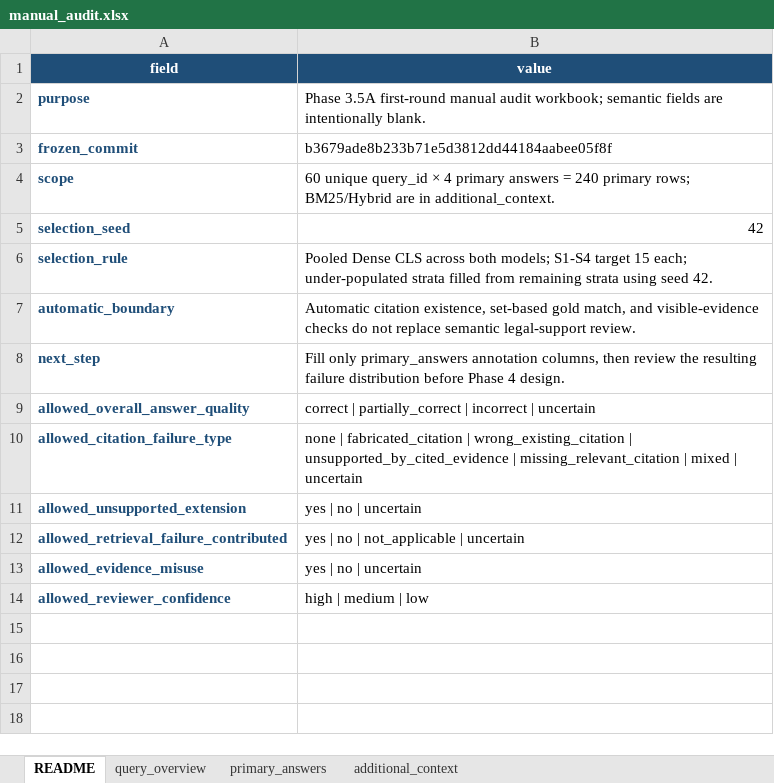
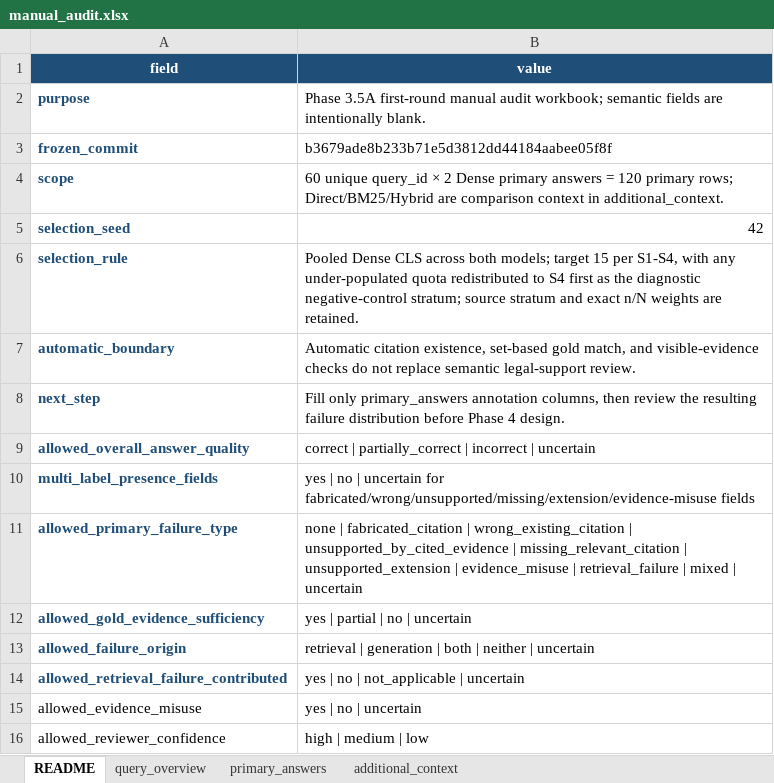
Before and after one commit to Xiaoqin-pro/Law, an Excel workbook: reports/phase3_5/manual_audit.xlsx, sheet README, drawn as a sheet; values as stored, in another font and other column widths than the file's, no borders; removed rows and columns are numbered as before the commit, all else as after; the diff names each change by its address in the sheet, - before the commit and + after, or states it on an @@ line.

Commit message:
audit Phase 3.5 citation statistics

```diff
--- a/reports/phase3_5/manual_audit.xlsx (sheet README)
+++ b/reports/phase3_5/manual_audit.xlsx (sheet README)
-B4 (value): …query_id × 4 primary answers = 240 primary rows; BM25/Hybrid are in additional_context.
+B4 (value): …query_id × 2 Dense primary answers = 120 primary rows; Direct/BM25/Hybrid are comparison context in additional_context.
-B6 (value): …both models; S1-S4 target 15 each; under-populated strata filled from remaining strata using seed 42.
+B6 (value): …both models; target 15 per S1-S4, with any under-populated quota redistributed to S4 first as the diagnostic negative-control stratum; source stratum and exact n/N weights are retained.
+row 10: multi_label_presence_fields | yes | no | uncertain for fabricated/wrong/unsupported/missing/extension/evidence-misuse fields
-A11 (field): allowed_citation_failure_type
+A11 (field): allowed_primary_failure_type
-B11 (value): …missing_relevant_citation | mixed |…
+B11 (value): …missing_relevant_citation | unsupported_extension | evidence_misuse | retrieval_failure | mixed |…
-row 11: allowed_unsupported_extension | yes | no | uncertain
+row 12: allowed_gold_evidence_sufficiency | yes | partial | no | uncertain
+row 13: allowed_failure_origin | retrieval | generation | both | neither | uncertain
@@ A15:A16 bold: on → off, text colour: #1F4E78 → black @@
```
Also changed, not shown: sheet additional_context, sheet primary_answers, sheet query_overview, 18 other files.
